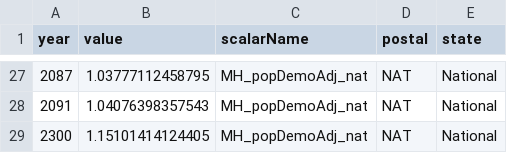
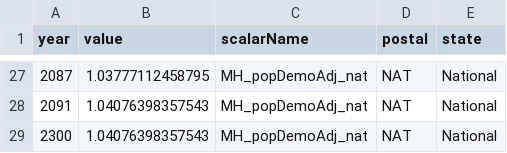
Before and after one commit to USEPA/FrEDI_Data, a CSV file: inst/extdata/fredi/national/scalars/Scalar_damageAdj_MH_popDemoAdj_nat.csv, drawn as a sheet; only a part is shown, gaps mark what is left out.

```diff
--- a/inst/extdata/fredi/national/scalars/Scalar_damageAdj_MH_popDemoAdj_nat.csv
+++ b/inst/extdata/fredi/national/scalars/Scalar_damageAdj_MH_popDemoAdj_nat.csv
@@ -28,2 +28,2 @@
 2091,1.04076398357543,"MH_popDemoAdj_nat","NAT","National"
-2300,1.15101414124405,"MH_popDemoAdj_nat","NAT","National"
+2300,1.04076398357543,"MH_popDemoAdj_nat","NAT","National"
```
Also changed, not shown: inst/extdata/fredi/national/scalars/Scalar_damageAdj_elecSD_refCosts_nat.csv, inst/extdata/fredi/national/scalars/Scalar_damageAdj_elecTD_growthFactor_nat.csv, 17 other files.
